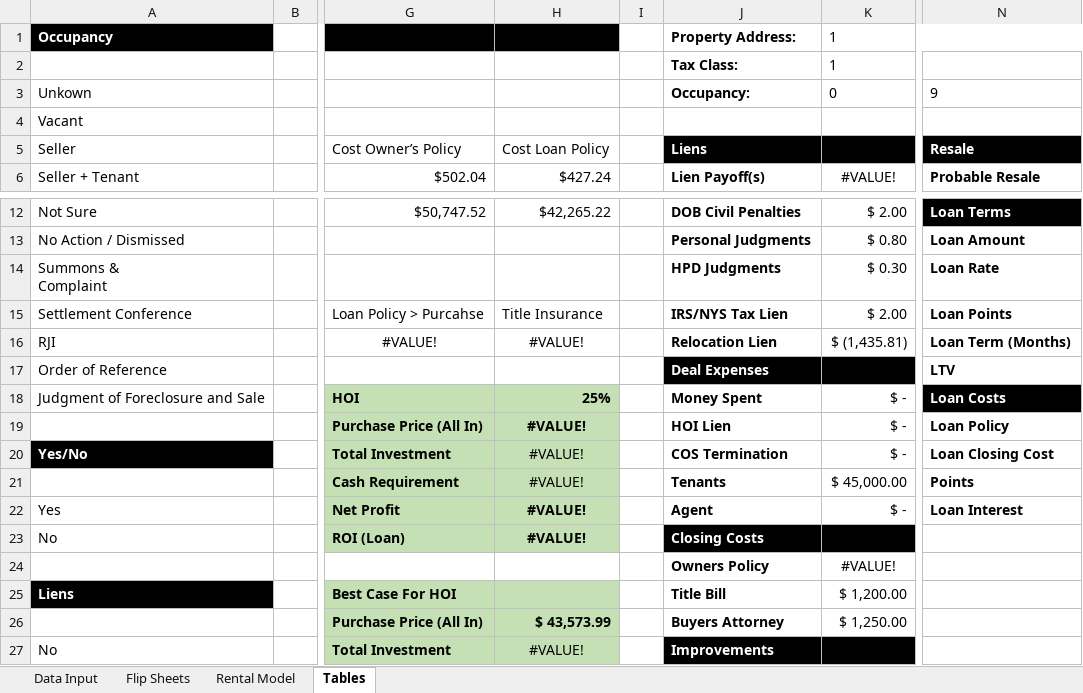
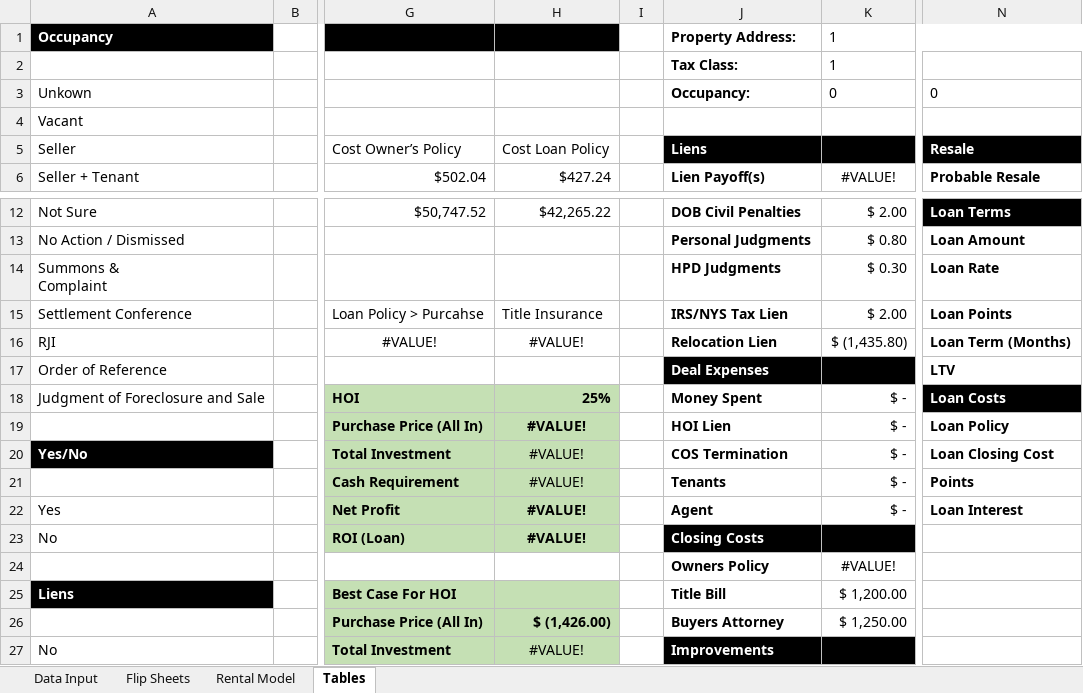
Before and after one commit to StevenWuRedQ/IntranetPortal, an Excel workbook: IntranetPortal/IntranetPortal/App_Data/underwriter.xlsx, sheet Tables, drawn as a sheet; only a part is shown, gaps mark what is left out; values as stored, in another font and other column widths than the file's, no borders; the diff names each change by its address in the sheet, - before the commit and + after, or states it on an @@ line.

```diff
--- a/IntranetPortal/IntranetPortal/App_Data/underwriter.xlsx (sheet Tables)
+++ b/IntranetPortal/IntranetPortal/App_Data/underwriter.xlsx (sheet Tables)
-N3: 9
+N3: 0
-K16 (1): $ (1,435.81)
+K16 (1): $ (1,435.80)
-K21 (1): $ 45,000.00
+K21 (1): $ -
-H26: $ 43,573.99
+H26: $ (1,426.00)
```
Also changed, not shown: sheet Flip Sheets, sheet Data Input, IntranetPortal/IntranetPortal/TempDataFile/underwriter.xlsx, 21 other files.
